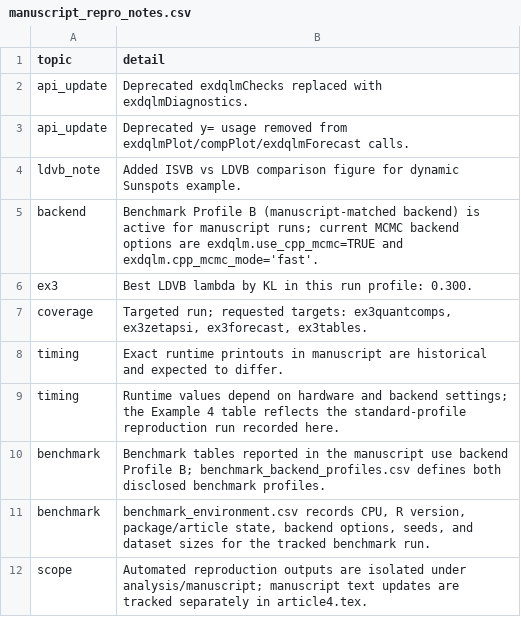
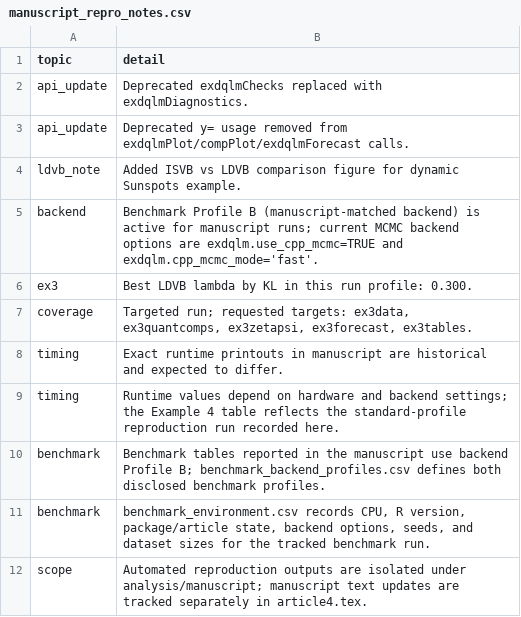
Before and after one commit to AntonioAPDL/exdqlm---Article, a CSV file: analysis/manuscript/outputs/tables/manuscript_repro_notes.csv, drawn as a sheet.

```diff
--- a/analysis/manuscript/outputs/tables/manuscript_repro_notes.csv
+++ b/analysis/manuscript/outputs/tables/manuscript_repro_notes.csv
@@ -6,3 +6,3 @@
 "ex3","Best LDVB lambda by KL in this run profile: 0.300."
-"coverage","Targeted run; requested targets: ex3quantcomps, ex3zetapsi, ex3forecast, ex3tables."
+"coverage","Targeted run; requested targets: ex3data, ex3quantcomps, ex3zetapsi, ex3forecast, ex3tables."
 "timing","Exact runtime printouts in manuscript are historical and expected to differ."
```
Also changed, not shown: analysis/manuscript/outputs/tables/benchmark_environment.csv, analysis/manuscript/outputs/tables/ex3_diagnostics_summary.csv, 10 other files.
